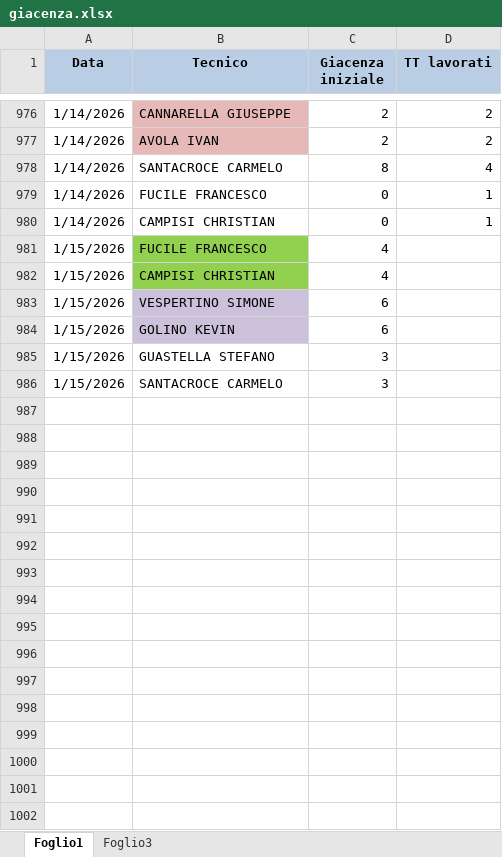
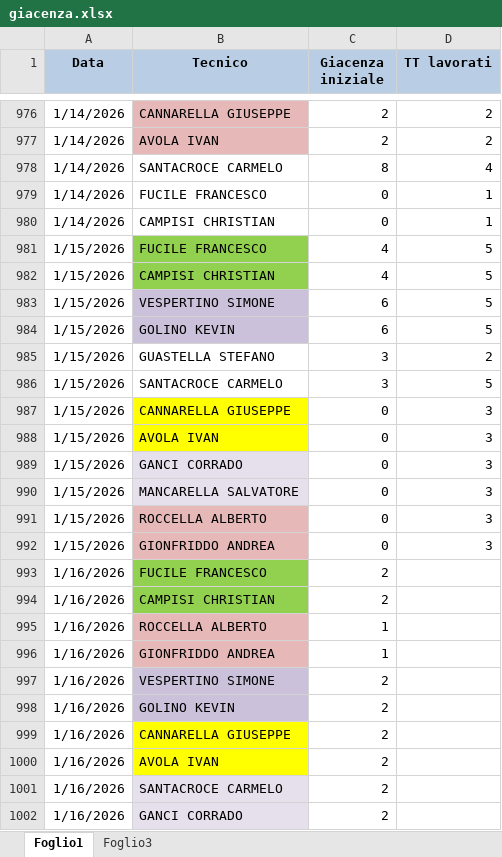
Before and after one commit to lbianco11197/Avanzamento-Impulsiva-v2, an Excel workbook: giacenza.xlsx, sheet Foglio1, drawn as a sheet; only a part is shown, gaps mark what is left out; values as stored, in another font and other column widths than the file's, no borders; the diff names each change by its address in the sheet, - before the commit and + after, or states it on an @@ line.

Commit message:
Aggiornato giacenza.xlsx da lbianco via Streamlit

```diff
--- a/giacenza.xlsx (sheet Foglio1)
+++ b/giacenza.xlsx (sheet Foglio1)
-D981:D984 (TT lavorati): (empty)
+D981:D984 (TT lavorati): 5
-D985 (TT lavorati): (empty)
+D985 (TT lavorati): 2
-D986 (TT lavorati): (empty)
+D986 (TT lavorati): 5
+row 987: 1/15/2026 | CANNARELLA GIUSEPPE | 0 | 3
+row 988: 1/15/2026 | AVOLA IVAN | 0 | 3
+row 989: 1/15/2026 | GANCI CORRADO | 0 | 3
+row 990: 1/15/2026 | MANCARELLA SALVATORE | 0 | 3
+row 991: 1/15/2026 | ROCCELLA ALBERTO | 0 | 3
+row 992: 1/15/2026 | GIONFRIDDO ANDREA | 0 | 3
+row 993: 1/16/2026 | FUCILE FRANCESCO | 2
+row 994: 1/16/2026 | CAMPISI CHRISTIAN | 2
+row 995: 1/16/2026 | ROCCELLA ALBERTO | 1
+row 996: 1/16/2026 | GIONFRIDDO ANDREA | 1
+row 997: 1/16/2026 | VESPERTINO SIMONE | 2
+row 998: 1/16/2026 | GOLINO KEVIN | 2
+row 999: 1/16/2026 | CANNARELLA GIUSEPPE | 2
+row 1000: 1/16/2026 | AVOLA IVAN | 2
+row 1001: 1/16/2026 | SANTACROCE CARMELO | 2
+row 1002: 1/16/2026 | GANCI CORRADO | 2
```
